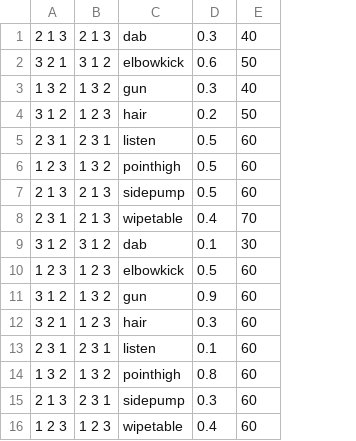
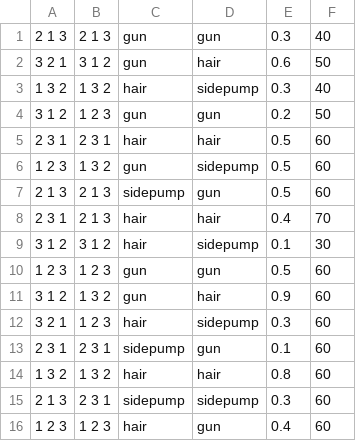
Before and after one commit to CG4002-Capstone-Project/dashboard, a CSV file: fake_data_server/raw_results.csv, drawn as a sheet; the diff names each change by its address in the sheet, - before the commit and + after, or states it on an @@ line.

Commit message:
POST DATA THIS SHOULD BE ON A SEPARATE BRANCH

```diff
--- a/fake_data_server/raw_results.csv
+++ b/fake_data_server/raw_results.csv
+column D, rows 1-16: gun | hair | sidepump | gun | hair | sidepump | gun | hair | sidepump | gun | hair | sidepump | gun | hair | sidepump | gun
-C1: dab
+C1: gun
-C2: elbowkick
+C2: gun
-C3: gun
+C3: hair
-C4: hair
+C4: gun
-C5: listen
+C5: hair
-C6: pointhigh
+C6: gun
-C8: wipetable
+C8: hair
-C9: dab
+C9: hair
-C10: elbowkick
+C10: gun
-C13: listen
+C13: sidepump
-C14: pointhigh
+C14: hair
-C16: wipetable
+C16: hair
```
Also changed, not shown: 14 other files.
